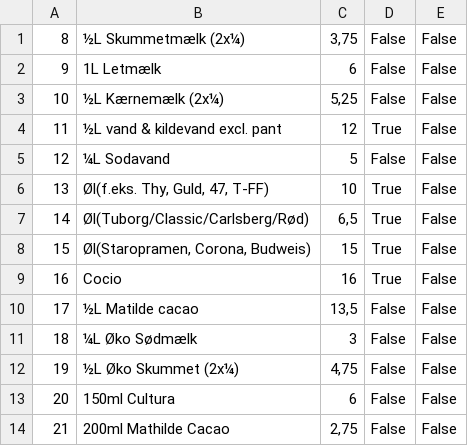
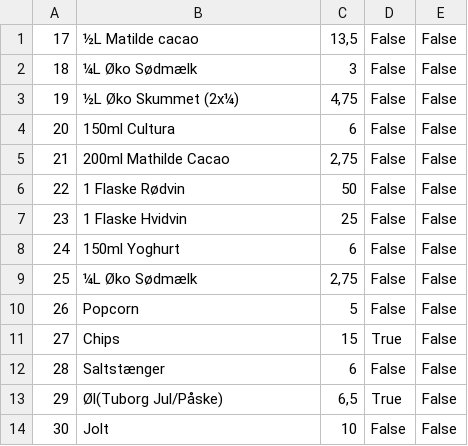
Before and after one commit to mksm20/StregSystem, a CSV file: StregSystem/files/products.csv, drawn as a sheet; only a part is shown; the shorter side is filled out with more unchanged rows.

```diff
--- a/StregSystem/files/products.csv
+++ b/StregSystem/files/products.csv
@@ -1,10 +1 @@
-8;"½L Skummetmælk (2x¼)";3,75;False;False
-9;"1L Letmælk";6;False;False
-10;"½L Kærnemælk (2x¼)";5,25;False;False
-11;"½L vand & kildevand excl. pant";12;True;False
-12;"¼L Sodavand";5;False;False
-13;"Øl(f.eks. Thy, Guld, 47, T-FF)";10;True;False
-14;Øl(Tuborg/Classic/Carlsberg/Rød);6,5;True;False
-15;"Øl(Staropramen, Corona, Budweis)";15;True;False
-16;Cocio;16;True;False
 17;"½L Matilde cacao";13,5;False;False
```
Also changed, not shown: StregSystem/files/transID.csv, 17 other files.
